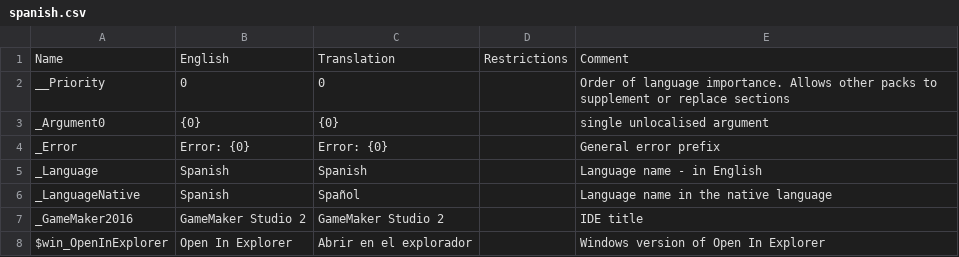
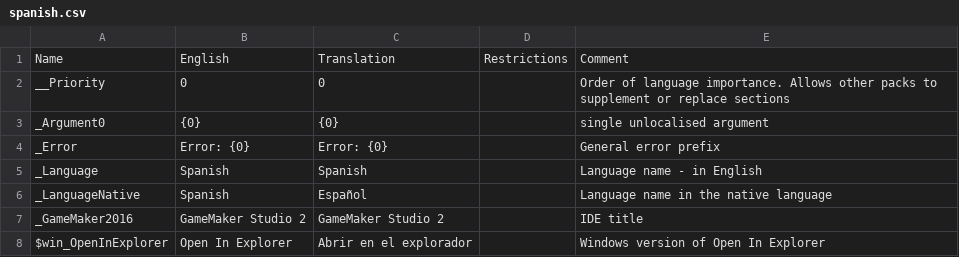
Before and after one commit to samuraipixelz/GMS2-Espanol, a CSV file: Languages/spanish.csv, drawn as a sheet; only a part is shown; the diff names each change by its address in the sheet, - before the commit and + after, or states it on an @@ line.

Commit message:
separar-columnas

```diff
--- a/Languages/spanish.csv
+++ b/Languages/spanish.csv
-C6: Spañol
+C6: Español
```
